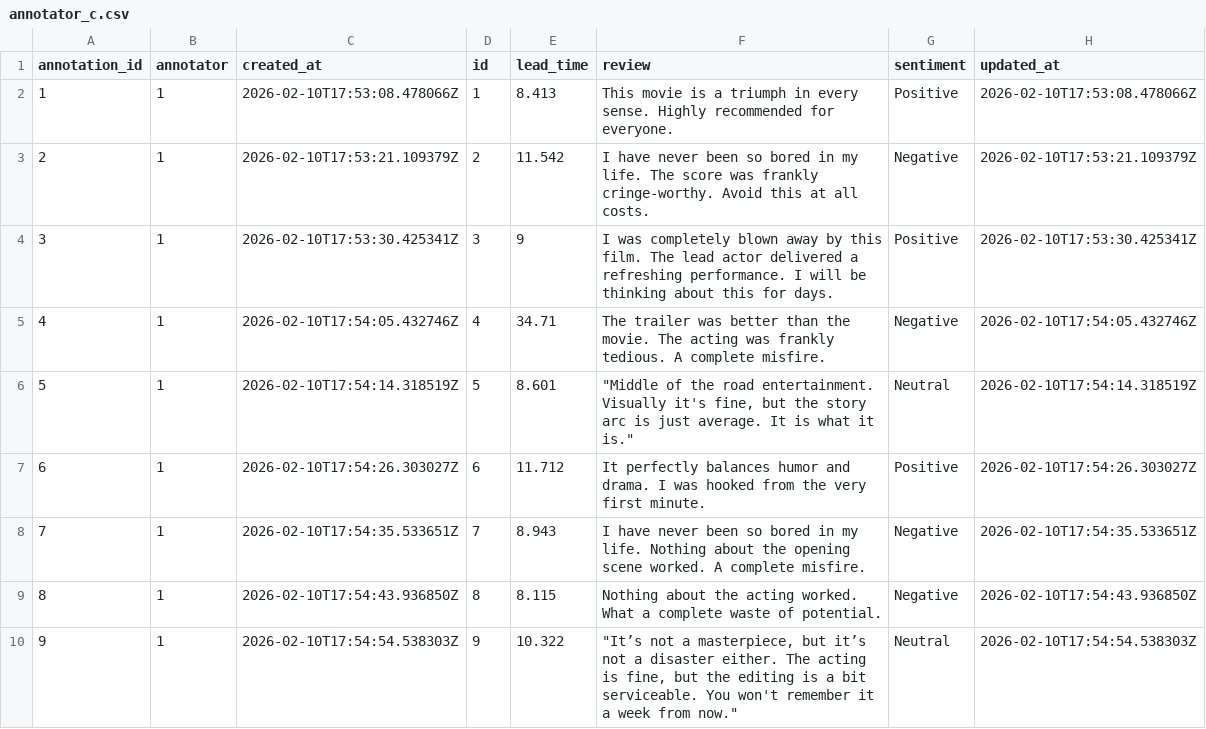
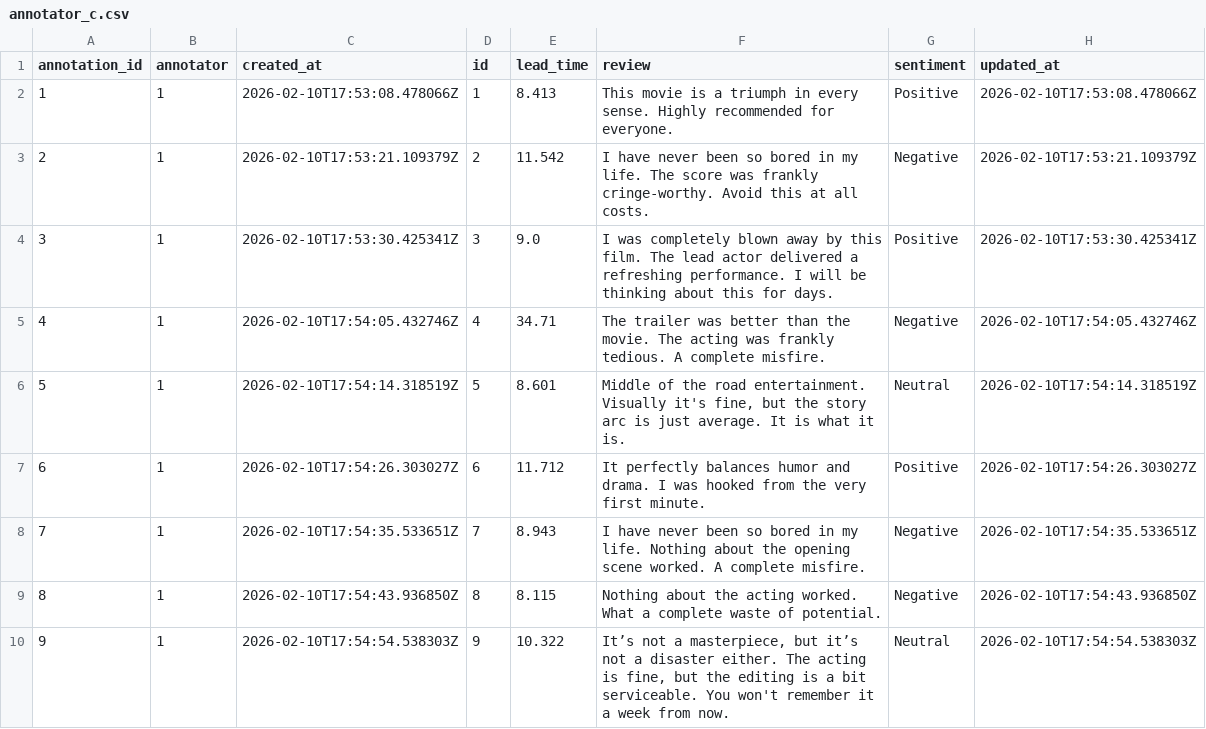
Before and after one commit to Diver202/STTAI-Assignment, a CSV file: annotator_c.csv, drawn as a sheet; only a part is shown; the diff covers the shown part only.

Commit message:
Fixed annotator_c.csv and gold_standard.csv

```diff
--- a/annotator_c.csv
+++ b/annotator_c.csv
@@ -4 +4 @@
-"3","1","2026-02-10T17:53:30.425341Z","3","9","I was completely blown away by this film. The lead actor delivered a refreshing performance. I will be thinking about this for days.","Positive","2026-02-10T17:53:30.425341Z"
+3,"1","2026-02-10T17:53:30.425341Z",3,9.0,"I was completely blown away by this film. The lead actor delivered a refreshing performance. I will be thinking about this for days.","Positive","2026-02-10T17:53:30.425341Z"
@@ -6 +6 @@
-"5","1","2026-02-10T17:54:14.318519Z","5","8.601","""Middle of the road entertainment. Visually it's fine, but the story arc is just average. It is what it is.""","Neutral","2026-02-10T17:54:14.318519Z"
+5,"1","2026-02-10T17:54:14.318519Z",5,8.601,"Middle of the road entertainment. Visually it's fine, but the story arc is just average. It is what it is.","Neutral","2026-02-10T17:54:14.318519Z"
@@ -10 +10 @@
-"9","1","2026-02-10T17:54:54.538303Z","9","10.322","""It’s not a masterpiece, but it’s not a disaster either. The acting is fine, but the editing is a bit serviceable. You won't remember it a week from now.""","Neutral","2026-02-10T17:54:54.538303Z"
+9,"1","2026-02-10T17:54:54.538303Z",9,10.322,"It’s not a masterpiece, but it’s not a disaster either. The acting is fine, but the editing is a bit serviceable. You won't remember it a week from now.","Neutral","2026-02-10T17:54:54.538303Z"
```
Also changed, not shown: 5 added rows, 5 removed rows and 42 edited cells elsewhere in this file.
